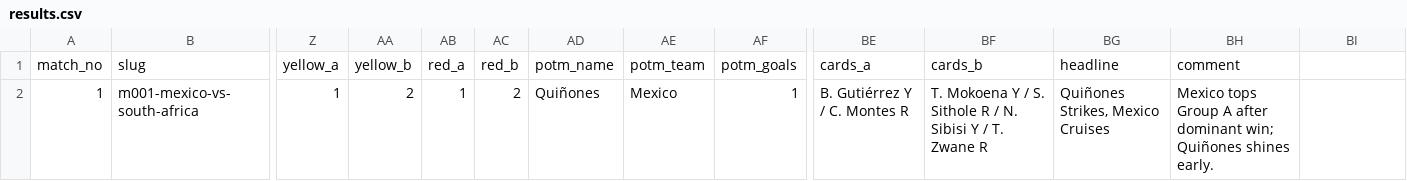
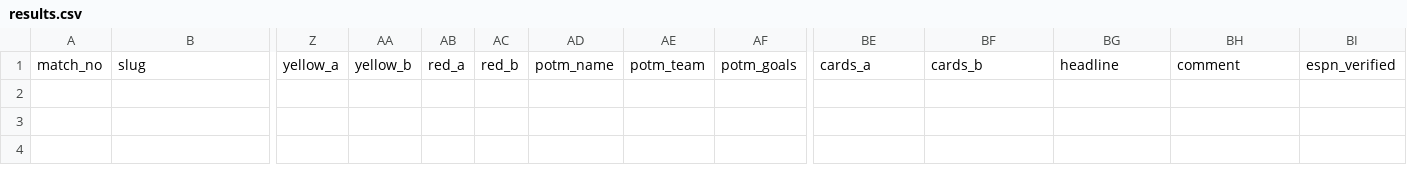
Before and after one commit to bestmostlast/bestmostlast, a CSV file: scripts/wc26/data/results.csv, drawn as a sheet; only a part is shown, gaps mark what is left out; rows hold the shown columns only; the diff names each change by its address in the sheet, - before the commit and + after, or states it on an @@ line.

```diff
--- a/scripts/wc26/data/results.csv
+++ b/scripts/wc26/data/results.csv
-BI1: (empty)
+BI1: espn_verified
-row 2: 1 | m001-mexico-vs-south-africa | 1 | 2 | 1 | 2 | Quiñones | Mexico | 1 | B. Gutiérrez Y / C. Montes R | T. Mokoena Y / S. Sithole R / N. Sibisi Y / T. Zwane R | Quiñones Strikes, Mexico Cruises | Mexico tops Group A after dominant win; Quiñones shines early.
```
Also changed, not shown: 4 other files.
